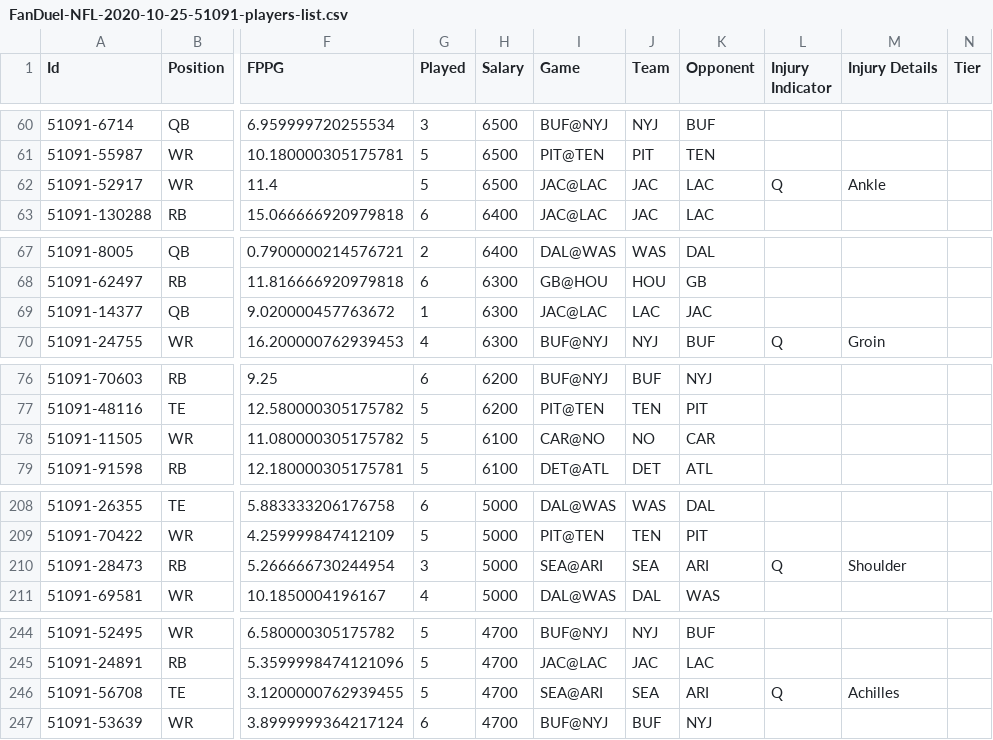
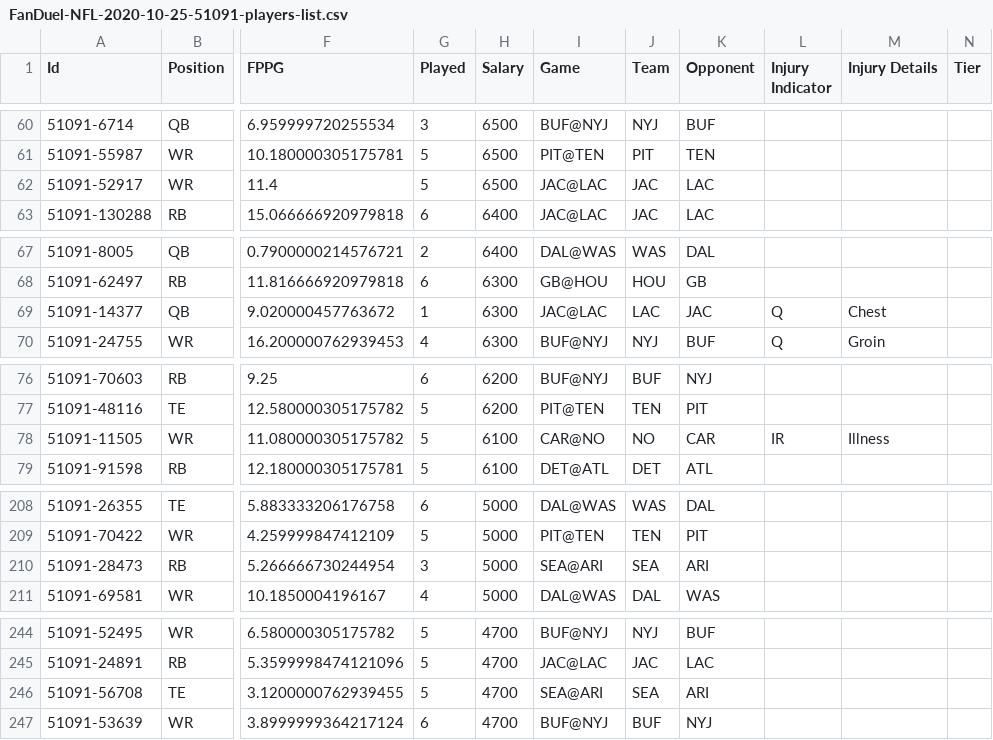
Before and after one commit to jakeberberian/MATH-390, a CSV file: Data/FanDuel-NFL-2020-10-25-51091-players-list.csv, drawn as a sheet; only a part is shown, gaps mark what is left out; the diff covers the shown part only; the diff names each change by its address in the sheet, - before the commit and + after, or states it on an @@ line.

```diff
--- a/Data/FanDuel-NFL-2020-10-25-51091-players-list.csv
+++ b/Data/FanDuel-NFL-2020-10-25-51091-players-list.csv
-L62 (Injury Indicator): Q
+L62 (Injury Indicator): (empty)
-M62 (Injury Details): Ankle
+M62 (Injury Details): (empty)
-L69 (Injury Indicator): (empty)
+L69 (Injury Indicator): Q
-M69 (Injury Details): (empty)
+M69 (Injury Details): Chest
-L78 (Injury Indicator): (empty)
+L78 (Injury Indicator): IR
-M78 (Injury Details): (empty)
+M78 (Injury Details): Illness
-L210 (Injury Indicator): Q
+L210 (Injury Indicator): (empty)
-M210 (Injury Details): Shoulder
+M210 (Injury Details): (empty)
-L246 (Injury Indicator): Q
+L246 (Injury Indicator): (empty)
-M246 (Injury Details): Achilles
+M246 (Injury Details): (empty)
```
Also changed, not shown: 47 edited cells elsewhere in this file, 4 other files.
